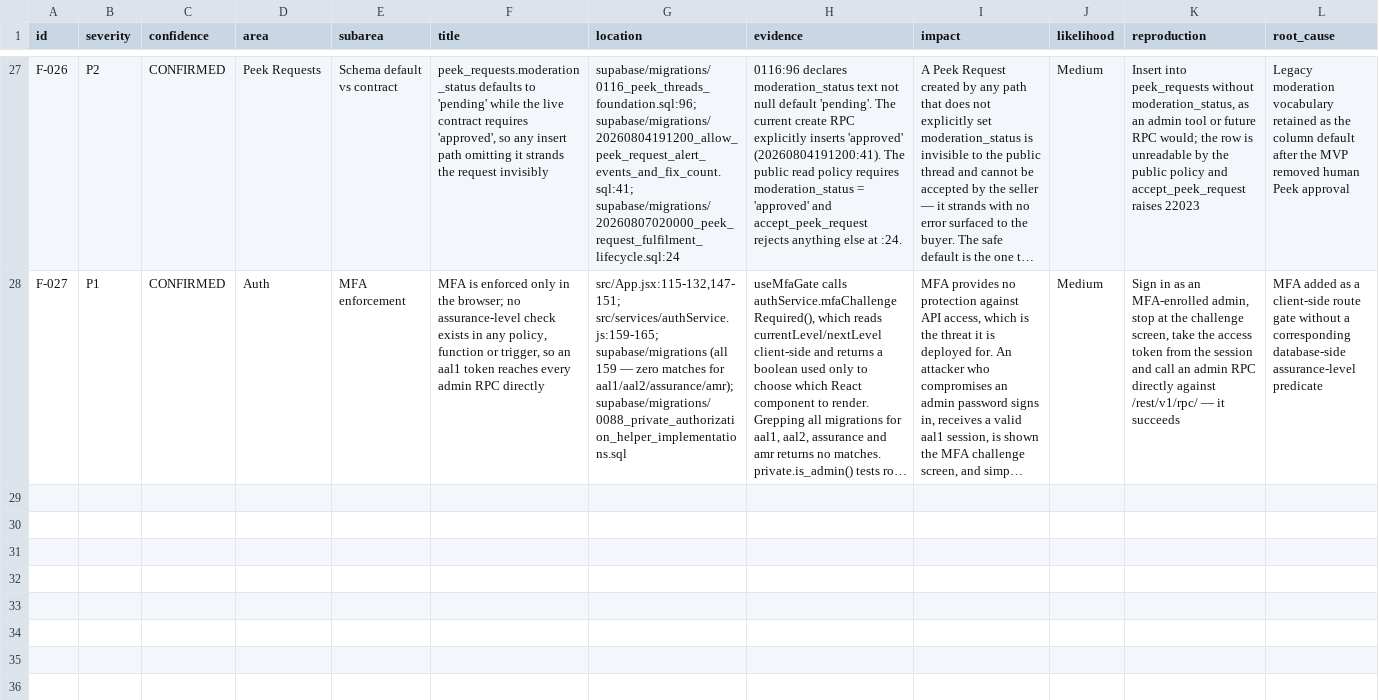
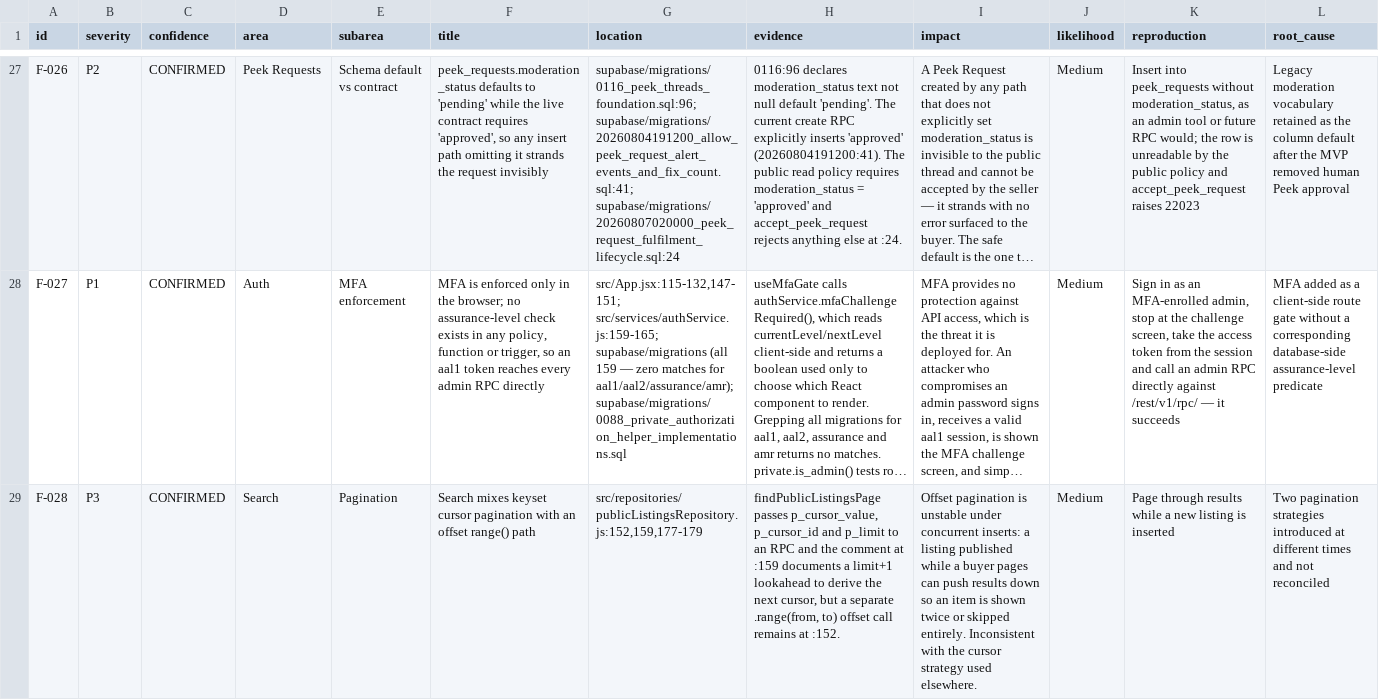
Before and after one commit to mmugambiwa14-netizen/findit-marketplace, a CSV file: audit/findings.csv, drawn as a sheet; only a part is shown, gaps mark what is left out; long unchanged cells end in …; rows hold the shown columns only; the diff covers the shown part only; the diff names each change by its address in the sheet, - before the commit and + after, or states it on an @@ line.

```diff
--- a/audit/findings.csv
+++ b/audit/findings.csv
+row 29: F-028 | P3 | CONFIRMED | Search | Pagination | Search mixes keyset cursor pagination with an offset range() path | src/repositories/publicListingsRepository.js:152,159,177-179 | findPublicListingsPage passes p_cursor_value, p_cursor_id and p_limit to an RPC and the comment at :159 documents a limit+1 lookahead to derive the next cursor, but a separate .range(from, to) offset call remains at :152. | Offset pagination is unstable under concurrent inserts: a listing published while a buyer pages can push results down so an item is shown twice or skipped entirely. Inconsistent with the cursor strategy used elsewhere. | Medium | Page through results while a new listing is inserted | Two pagination strategies introduced at different times and not reconciled
```
Also changed, not shown: 3 added rows elsewhere in this file, 21 other files.
